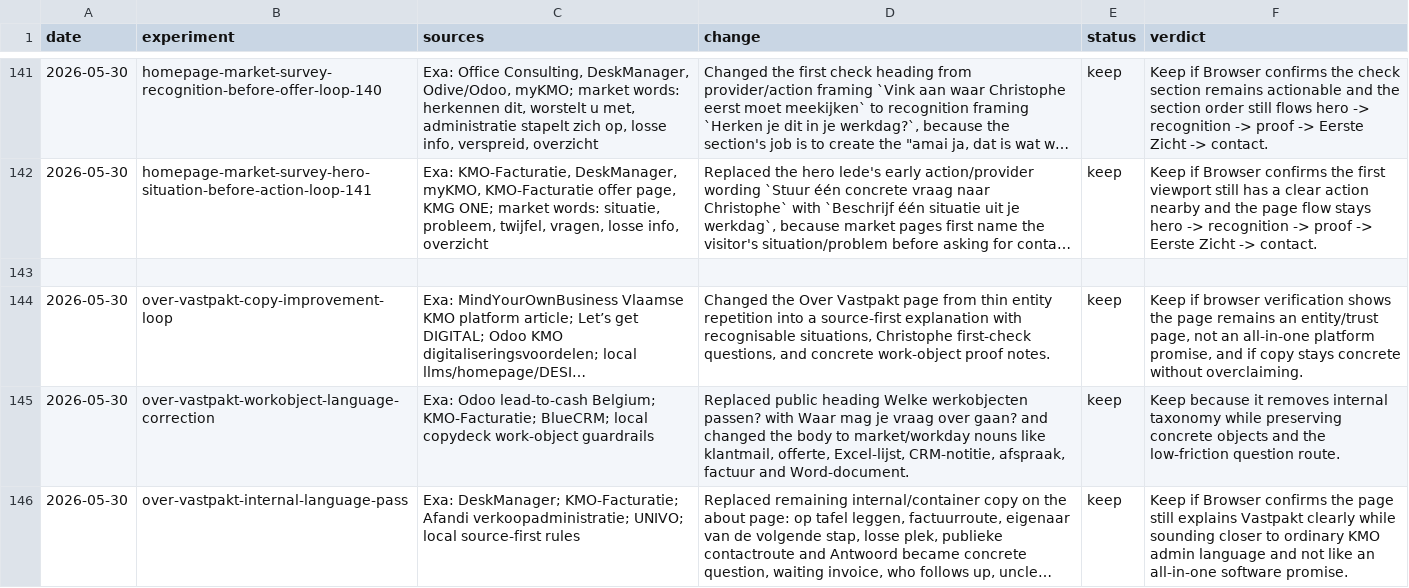
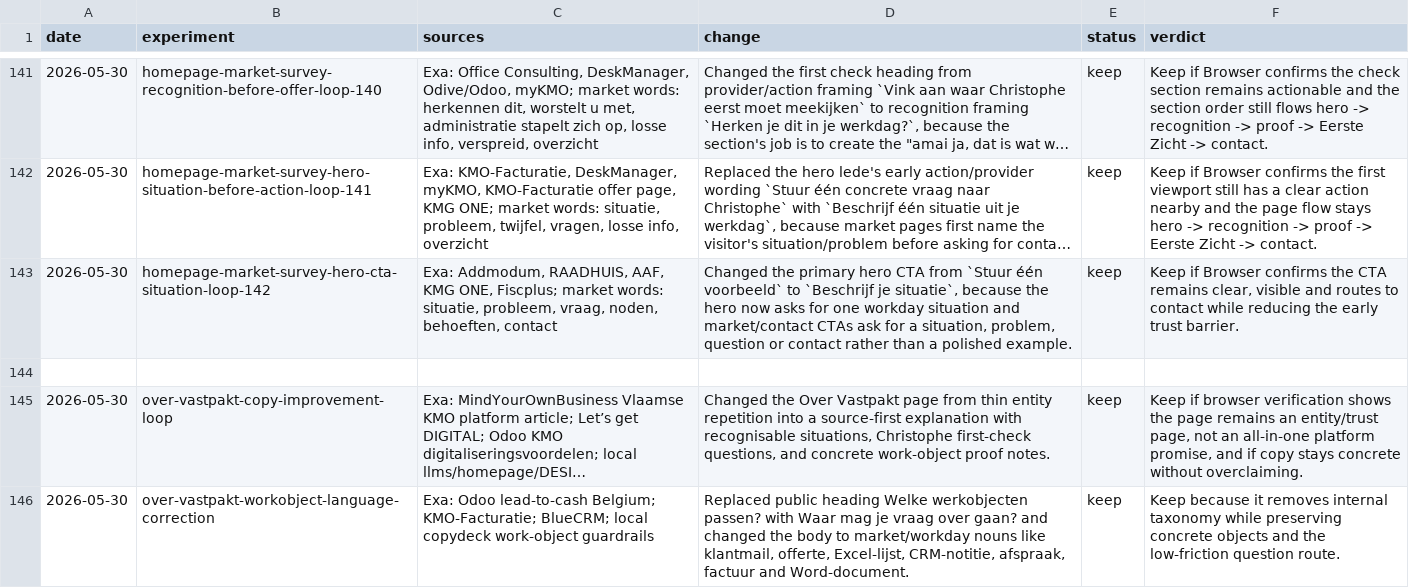
Before and after one commit to ChristopheAI/vastpakt, a TSV file: docs/experiments/homepage-experiments.tsv, drawn as a sheet; only a part is shown, gaps mark what is left out; the shorter side is filled out with more unchanged rows; long unchanged cells end in …; the diff names each change by its address in the sheet, - before the commit and + after, or states it on an @@ line.

Commit message:
Use situation language in hero CTA

```diff
--- a/docs/experiments/homepage-experiments.tsv
+++ b/docs/experiments/homepage-experiments.tsv
+row 143: 2026-05-30 | homepage-market-survey-hero-cta-situation-loop-142 | Exa: Addmodum, RAADHUIS, AAF, KMG ONE, Fiscplus; market words: situatie, probleem, vraag, noden, behoeften, contact | Changed the primary hero CTA from `Stuur één voorbeeld` to `Beschrijf je situatie`, because the hero now asks for one workday situation and market/contact CTAs ask for a situation, problem, question or contact rather than a polished example. | keep | Keep if Browser confirms the CTA remains clear, visible and routes to contact while reducing the early trust barrier.
```
Also changed, not shown: 2 other files.
